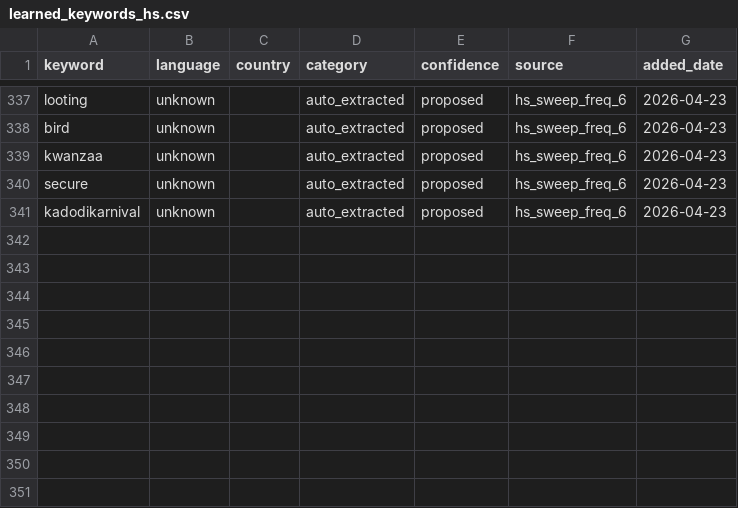
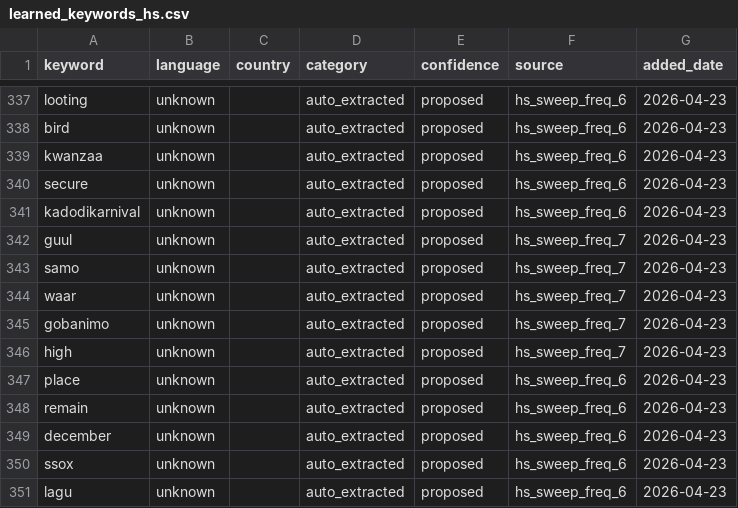
Before and after one commit to KSvend/IRIS, a CSV file: monitoring/autolearn/learned_keywords_hs.csv, drawn as a sheet; only a part is shown, gaps mark what is left out; the diff names each change by its address in the sheet, - before the commit and + after, or states it on an @@ line.

Commit message:
Auto-update: 432 events, 7756 HS posts — 2026-04-23 16:09 UTC

```diff
--- a/monitoring/autolearn/learned_keywords_hs.csv
+++ b/monitoring/autolearn/learned_keywords_hs.csv
+row 342: guul | unknown |  | auto_extracted | proposed | hs_sweep_freq_7 | 2026-04-23
+row 343: samo | unknown |  | auto_extracted | proposed | hs_sweep_freq_7 | 2026-04-23
+row 344: waar | unknown |  | auto_extracted | proposed | hs_sweep_freq_7 | 2026-04-23
+row 345: gobanimo | unknown |  | auto_extracted | proposed | hs_sweep_freq_7 | 2026-04-23
+row 346: high | unknown |  | auto_extracted | proposed | hs_sweep_freq_7 | 2026-04-23
+row 347: place | unknown |  | auto_extracted | proposed | hs_sweep_freq_6 | 2026-04-23
+row 348: remain | unknown |  | auto_extracted | proposed | hs_sweep_freq_6 | 2026-04-23
+row 349: december | unknown |  | auto_extracted | proposed | hs_sweep_freq_6 | 2026-04-23
+row 350: ssox | unknown |  | auto_extracted | proposed | hs_sweep_freq_6 | 2026-04-23
+row 351: lagu | unknown |  | auto_extracted | proposed | hs_sweep_freq_6 | 2026-04-23
```
Also changed, not shown: monitoring/autolearn/toxic_handles.csv, 6 other files.
